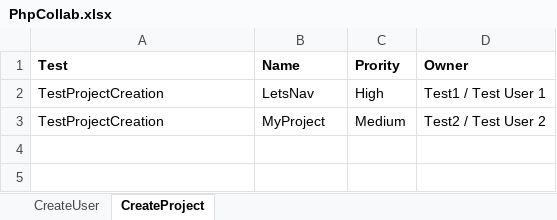
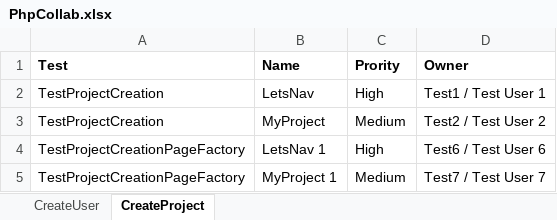
Before and after one commit to Parasuram1402/POM_Project, an Excel workbook: data/PhpCollab.xlsx, sheet CreateProject, drawn as a sheet; values as stored, in another font and other column widths than the file's, no borders; the diff names each change by its address in the sheet, - before the commit and + after, or states it on an @@ line.

Commit message:
Page Factory Code

```diff
--- a/data/PhpCollab.xlsx (sheet CreateProject)
+++ b/data/PhpCollab.xlsx (sheet CreateProject)
+row 4: TestProjectCreationPageFactory | LetsNav 1 | High | Test6 / Test User 6
+row 5: TestProjectCreationPageFactory | MyProject 1 | Medium | Test7 / Test User 7
```
Also changed, not shown: sheet CreateUser, 27 other files.
